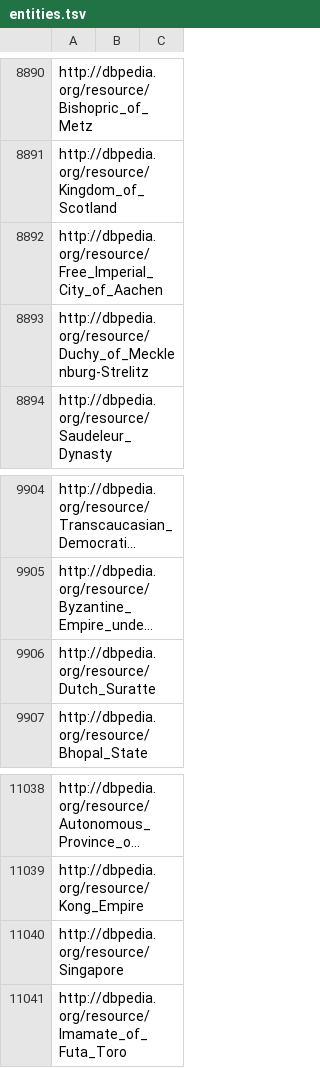
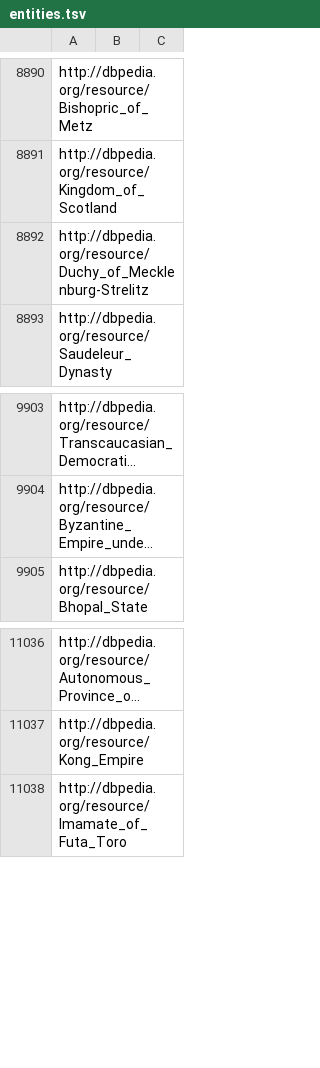
Before and after one commit to dwslab/kgreat, a TSV file: tasks/dm-CitiesAndCountries/entities.tsv, drawn as a sheet; only a part is shown, gaps mark what is left out; long unchanged cells end in …; the diff names each change by its address in the sheet, - before the commit and + after, or states it on an @@ line.

```diff
--- a/tasks/dm-CitiesAndCountries/entities.tsv
+++ b/tasks/dm-CitiesAndCountries/entities.tsv
-row 8892: http://dbpedia.org/resource/Free_Imperial_City_of_Aachen
-row 9906: http://dbpedia.org/resource/Dutch_Suratte
-row 11040: http://dbpedia.org/resource/Singapore
```
Also changed, not shown: kg/dbpedia50k/entity_mapping.tsv, tasks/dm-AAUP/entities.tsv, 14 other files.
